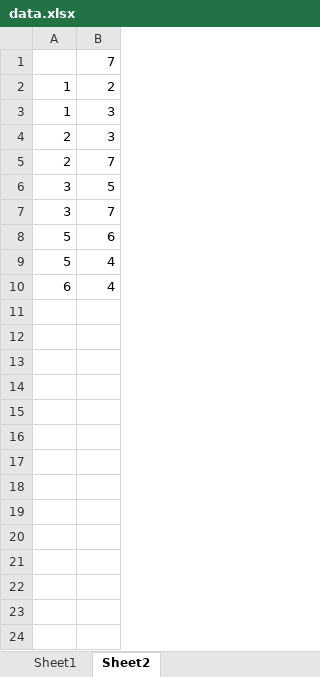
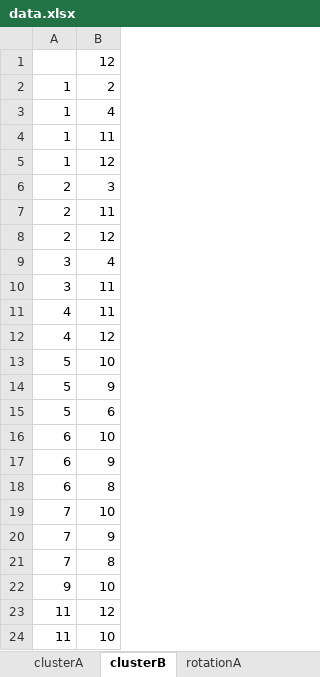
Before and after one commit to amytian789/thesis-gc, an Excel workbook: data.xlsx, sheet clusterB, drawn as a sheet; values as stored, in another font and other column widths than the file's, no borders; removed rows and columns are numbered as before the commit, all else as after; the diff names each change by its address in the sheet, - before the commit and + after, or states it on an @@ line.

```diff
--- a/data.xlsx (sheet clusterB)
+++ b/data.xlsx (sheet clusterB)
-sheet tab: Sheet1
+sheet tab: clusterA
-sheet tab: Sheet2
+sheet tab: clusterB
+sheet tab: rotationA
-B1: 7
+B1: 12
-B3: 3
+B3: 4
+row 4: 1 | 11
+row 5: 1 | 12
-B7: 7
+B7: 11
+row 8: 2 | 12
-B9: 5
+B9: 4
-B10: 7
+B10: 11
+row 11: 4 | 11
+row 12: 4 | 12
+row 13: 5 | 10
+row 14: 5 | 9
-row 9: 5 | 4
-B16: 4
+B16: 10
+row 17: 6 | 9
+row 18: 6 | 8
+row 19: 7 | 10
+row 20: 7 | 9
+row 21: 7 | 8
+row 22: 9 | 10
+row 23: 11 | 12
+row 24: 11 | 10
```
Also changed, not shown: sheet clusterA, other sheet tabs, 2 other files.
